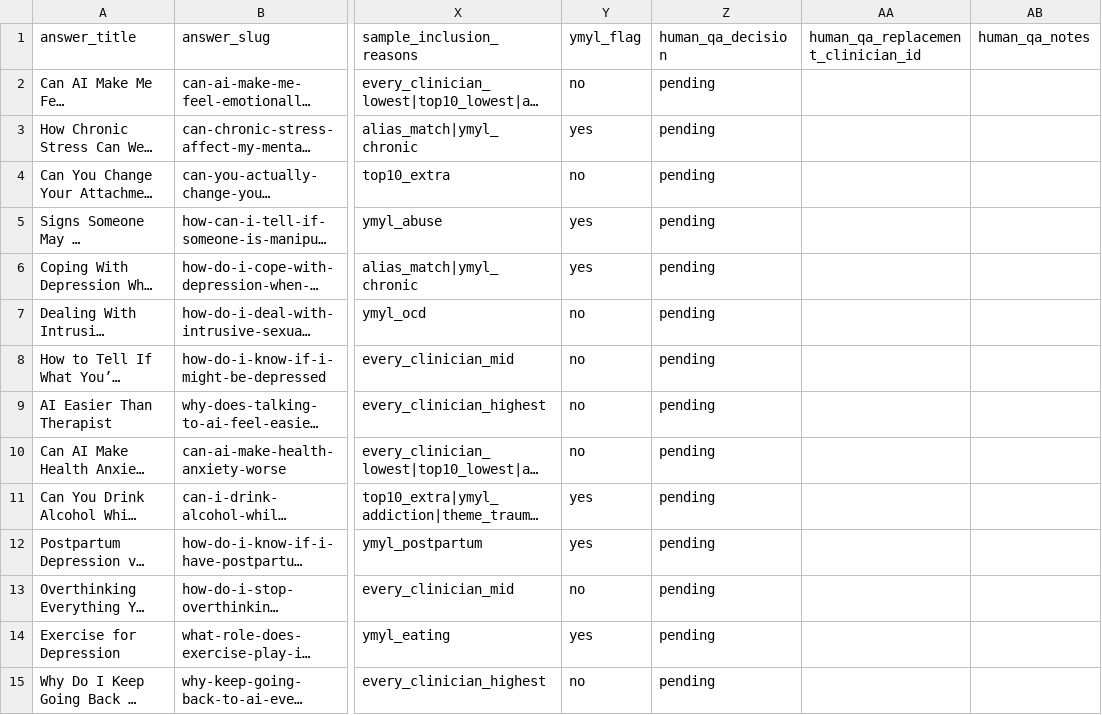
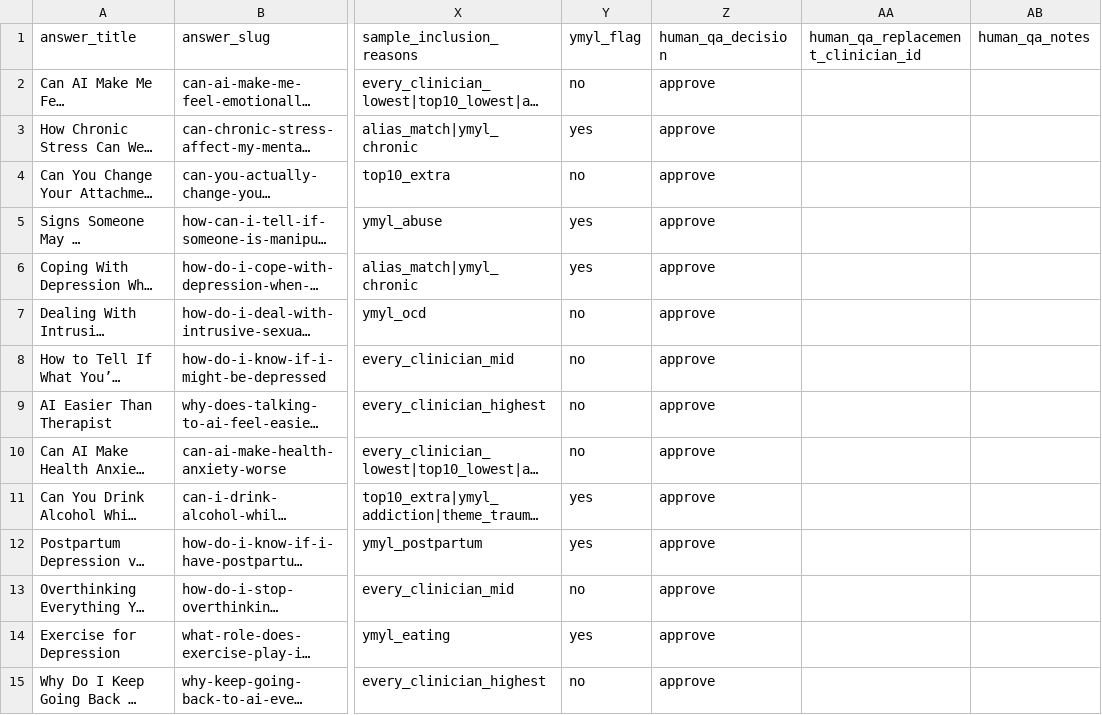
Before and after one commit to rjulian2025/deeper-global, a CSV file: reports/reviewer-migration/qa-sample.csv, drawn as a sheet; only a part is shown, gaps mark what is left out; long unchanged cells end in …; the diff covers the shown part only; the diff names each change by its address in the sheet, - before the commit and + after, or states it on an @@ line.

```diff
--- a/reports/reviewer-migration/qa-sample.csv
+++ b/reports/reviewer-migration/qa-sample.csv
-Z2:Z15 (human_qa_decision): pending
+Z2:Z15 (human_qa_decision): approve
```
Also changed, not shown: 91 edited cells elsewhere in this file, reports/reviewer-migration/assignment-detail.csv, reports/reviewer-migration/high-confidence-assignments.csv, 9 other files.
